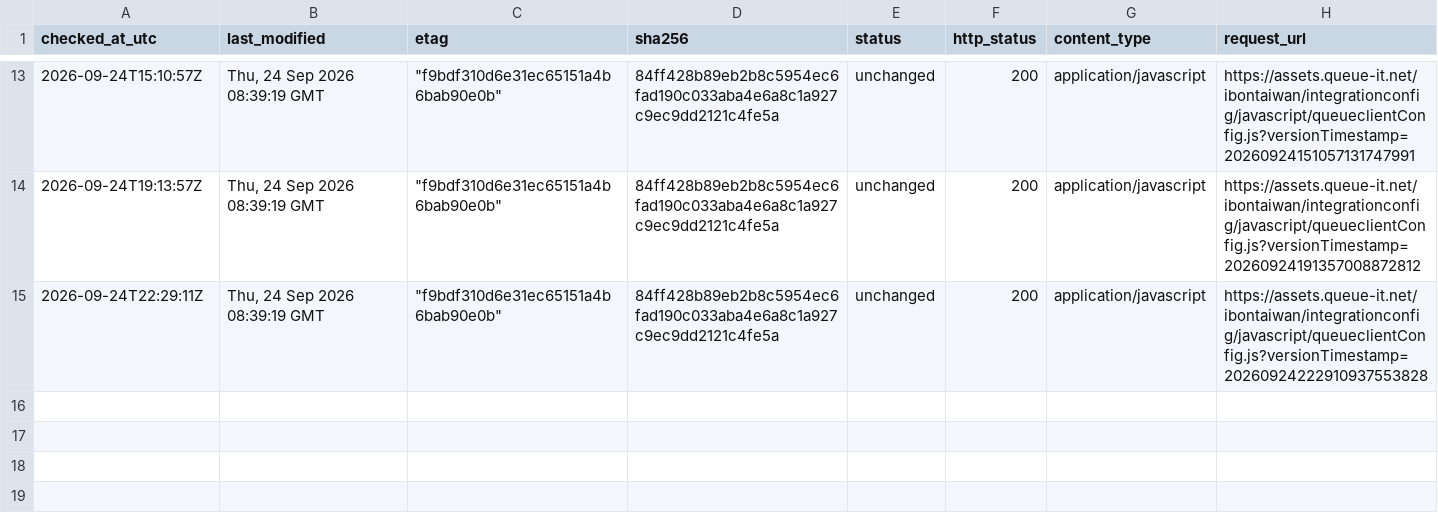
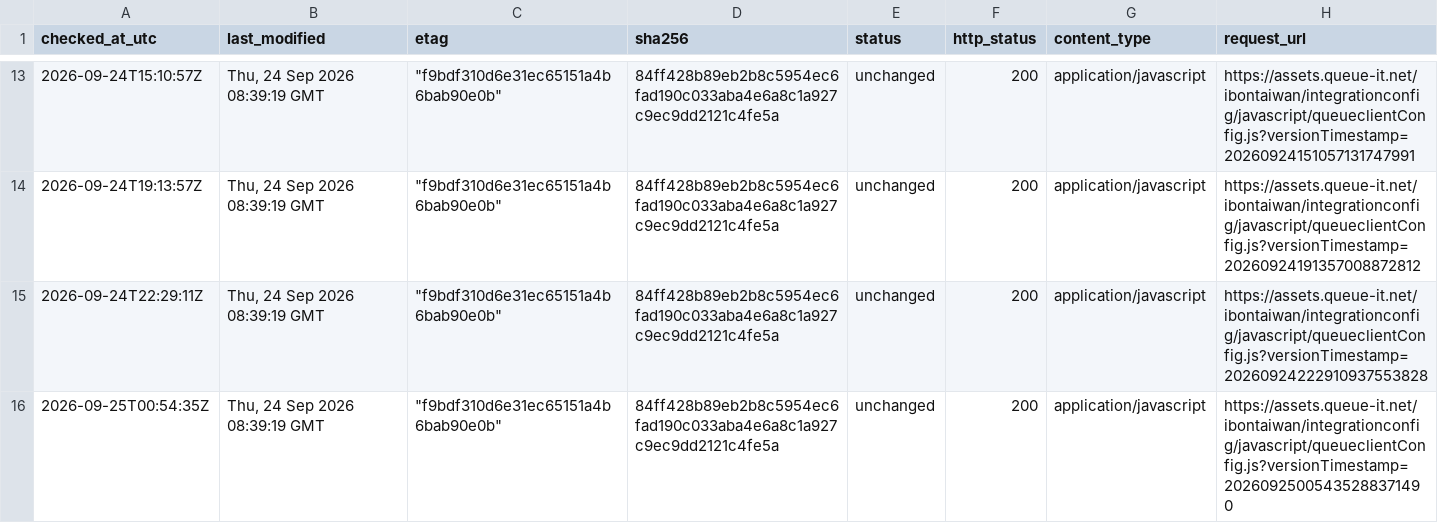
Before and after one commit to pinchia/bookkeeper, a CSV file: monitoring/history.csv, drawn as a sheet; only a part is shown, gaps mark what is left out.

Commit message:
Monitor Queue-it config 2026-09-25T00:54:35Z

```diff
--- a/monitoring/history.csv
+++ b/monitoring/history.csv
@@ -15 +15,2 @@ checked_at_utc,last_modified,etag,sha256,status,http_status,content_type,request
 "2026-09-24T22:29:11Z","Thu, 24 Sep 2026 08:39:19 GMT","""f9bdf310d6e31ec65151a4b6bab90e0b""","84ff428b89eb2b8c5954ec6fad190c033aba4e6a8c1a927c9ec9dd2121c4fe5a","unchanged","200","application/javascript","https://assets.queue-it.net/ibontaiwan/integrationconfig/javascript/queueclientConfig.js?versionTimestamp=20260924222910937553828"
+"2026-09-25T00:54:35Z","Thu, 24 Sep 2026 08:39:19 GMT","""f9bdf310d6e31ec65151a4b6bab90e0b""","84ff428b89eb2b8c5954ec6fad190c033aba4e6a8c1a927c9ec9dd2121c4fe5a","unchanged","200","application/javascript","https://assets.queue-it.net/ibontaiwan/integrationconfig/javascript/queueclientConfig.js?versionTimestamp=20260925005435288371490"
```
Also changed, not shown: 1 other file.
